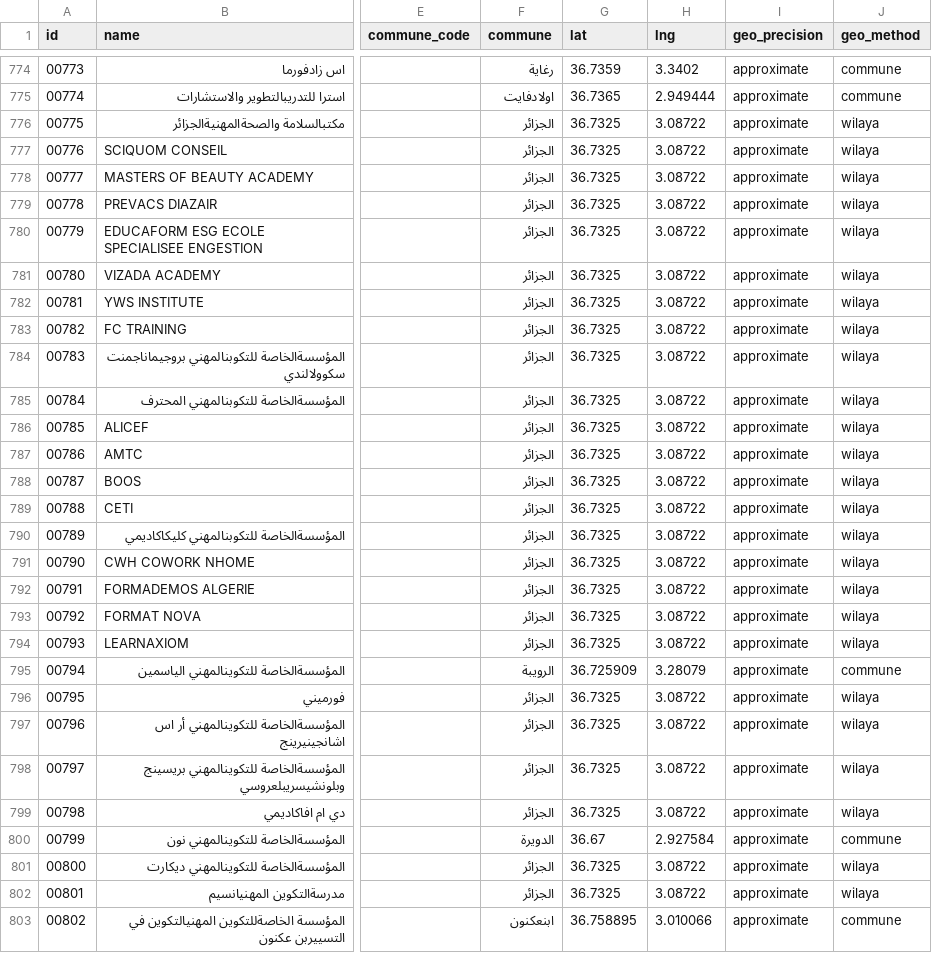
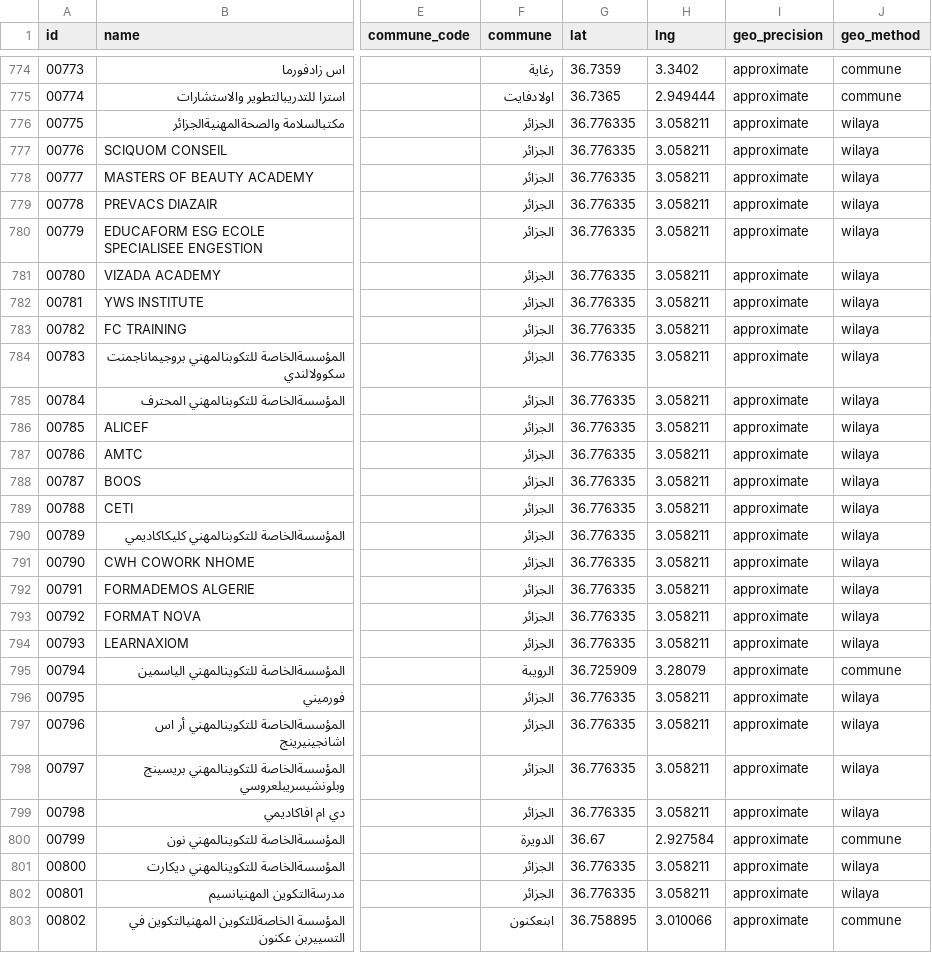
Before and after one commit to yasserstudio/geoalgeria, a CSV file: packages/formation-professionnelle/data/csv/establishments.csv, drawn as a sheet; only a part is shown, gaps mark what is left out; the diff covers the shown part only; the diff names each change by its address in the sheet, - before the commit and + after, or states it on an @@ line.

Commit message:
fix(sante,agriculture,formation-professionnelle): borrowed coordinates follow the 68 corrected centres
52 records that have no point of their own: 39 in formation-professionnelle, 11 in
sante and 2 in agriculture. formation-professionnelle was rebuilt from its committed
capture, offline; the other two through sync-commune-centroid-dependents.mjs.
industrie-pharmaceutique and djezzy report 0 rows to move.

No commune link and no wilaya_code moved: every one of the 68 centres stays inside its
own commune's OpenStreetMap outline, and resolveCommune asks that outline first.

Refs yasserstudio/geoalgeria.com#243

```diff
--- a/packages/formation-professionnelle/data/csv/establishments.csv
+++ b/packages/formation-professionnelle/data/csv/establishments.csv
-G776:G794 (lat): 36.7325
+G776:G794 (lat): 36.776335
-H776:H794 (lng): 3.08722
+H776:H794 (lng): 3.058211
-G796:G799 (lat): 36.7325
+G796:G799 (lat): 36.776335
-H796:H799 (lng): 3.08722
+H796:H799 (lng): 3.058211
-G801:G802 (lat): 36.7325
+G801:G802 (lat): 36.776335
-H801:H802 (lng): 3.08722
+H801:H802 (lng): 3.058211
```
Also changed, not shown: 27 edited cells elsewhere in this file, packages/agriculture/data/csv/agriculture.csv, packages/sante/data/csv/sante.csv, 10 other files.
